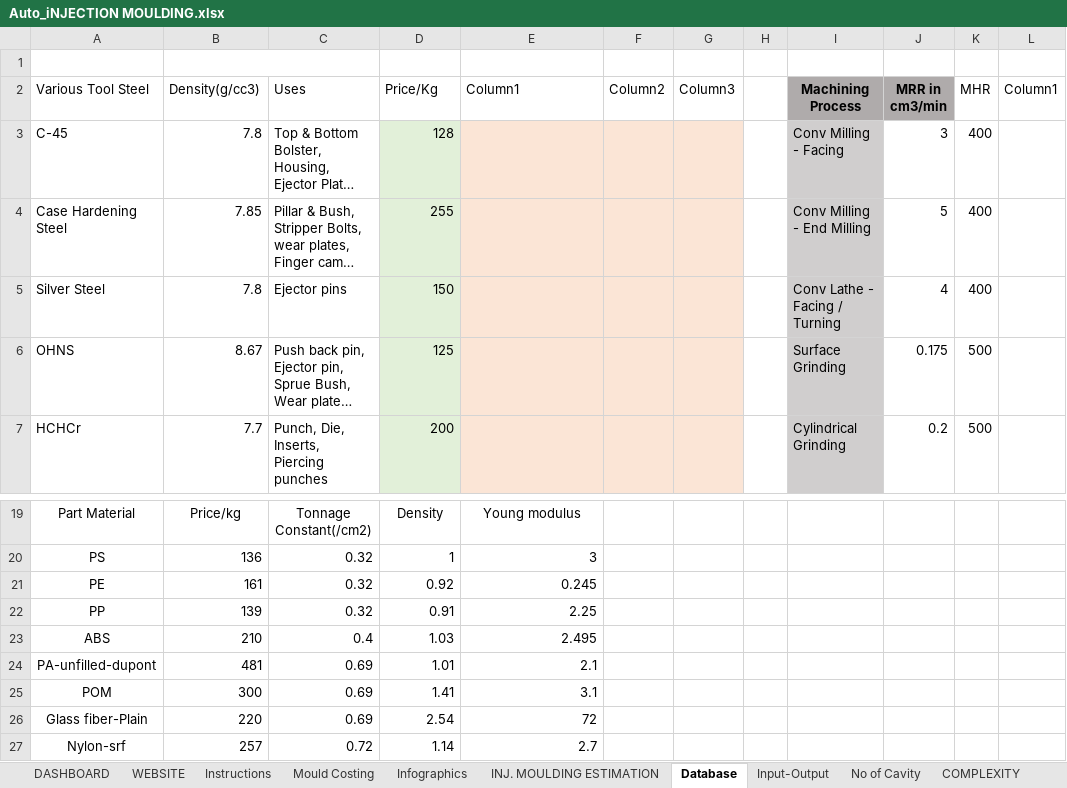
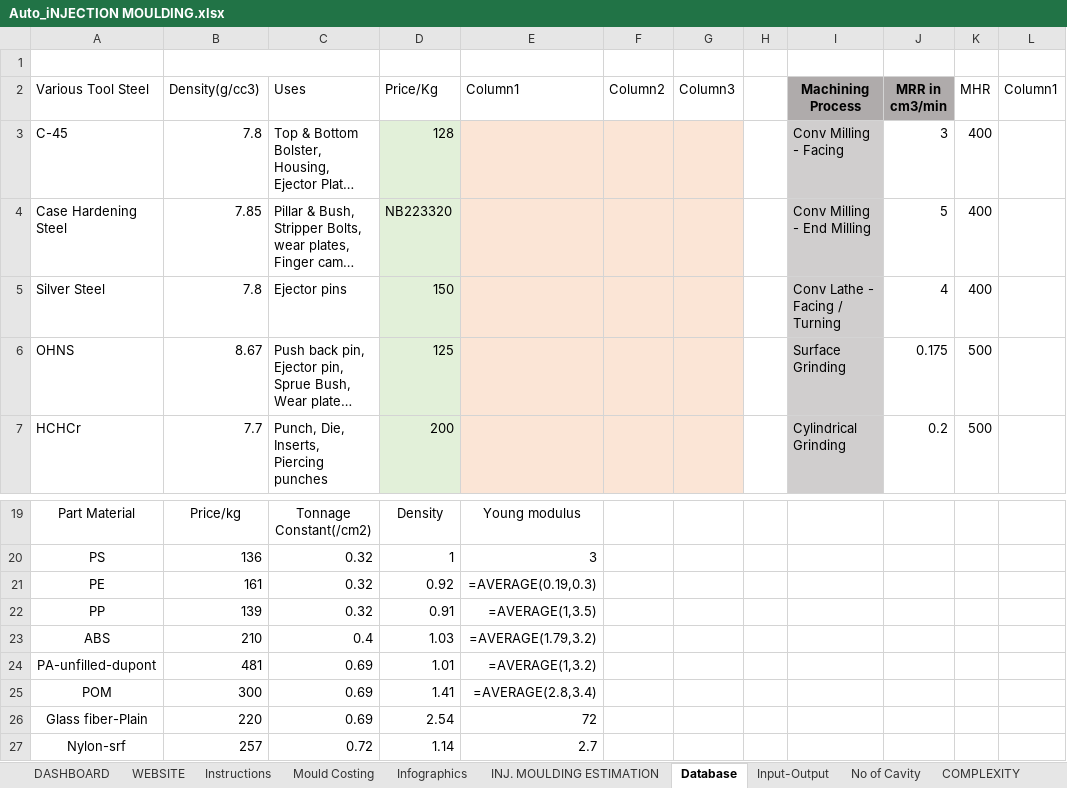
Before and after one commit to devgyan1172/Cost, an Excel workbook: Excel Files/Auto_iNJECTION MOULDING.xlsx, sheet Database, drawn as a sheet; only a part is shown, gaps mark what is left out; long unchanged cells end in …; values as stored, in another font and other column widths than the file's, no borders; formulas without a stored value are shown as written; table styles not drawn; the diff names each change by its address in the sheet, - before the commit and + after, or states it on an @@ line.

```diff
--- a/Excel Files/Auto_iNJECTION MOULDING.xlsx (sheet Database)
+++ b/Excel Files/Auto_iNJECTION MOULDING.xlsx (sheet Database)
-D4 (Price/Kg): 255
+D4 (Price/Kg): NB223320
-E21 (Column1): 0.245
+E21 (Column1): =AVERAGE(0.19,0.3)
-E22 (Column1): 2.25
+E22 (Column1): =AVERAGE(1,3.5)
-E23 (Column1): 2.495
+E23 (Column1): =AVERAGE(1.79,3.2)
-E24 (Column1): 2.1
+E24 (Column1): =AVERAGE(1,3.2)
-E25 (Column1): 3.1
+E25 (Column1): =AVERAGE(2.8,3.4)
```
Also changed, not shown: sheet Mould Costing, sheet Machining Time, sheet DASHBOARD, sheet Tonnage, sheet Input-Output, sheet INJ. MOULDING ESTIMATION, 7 more sheets, charts or pictures, Excel Files/Auto_iNJECTION MOULDING_copy.xlsx, 1 other file.
